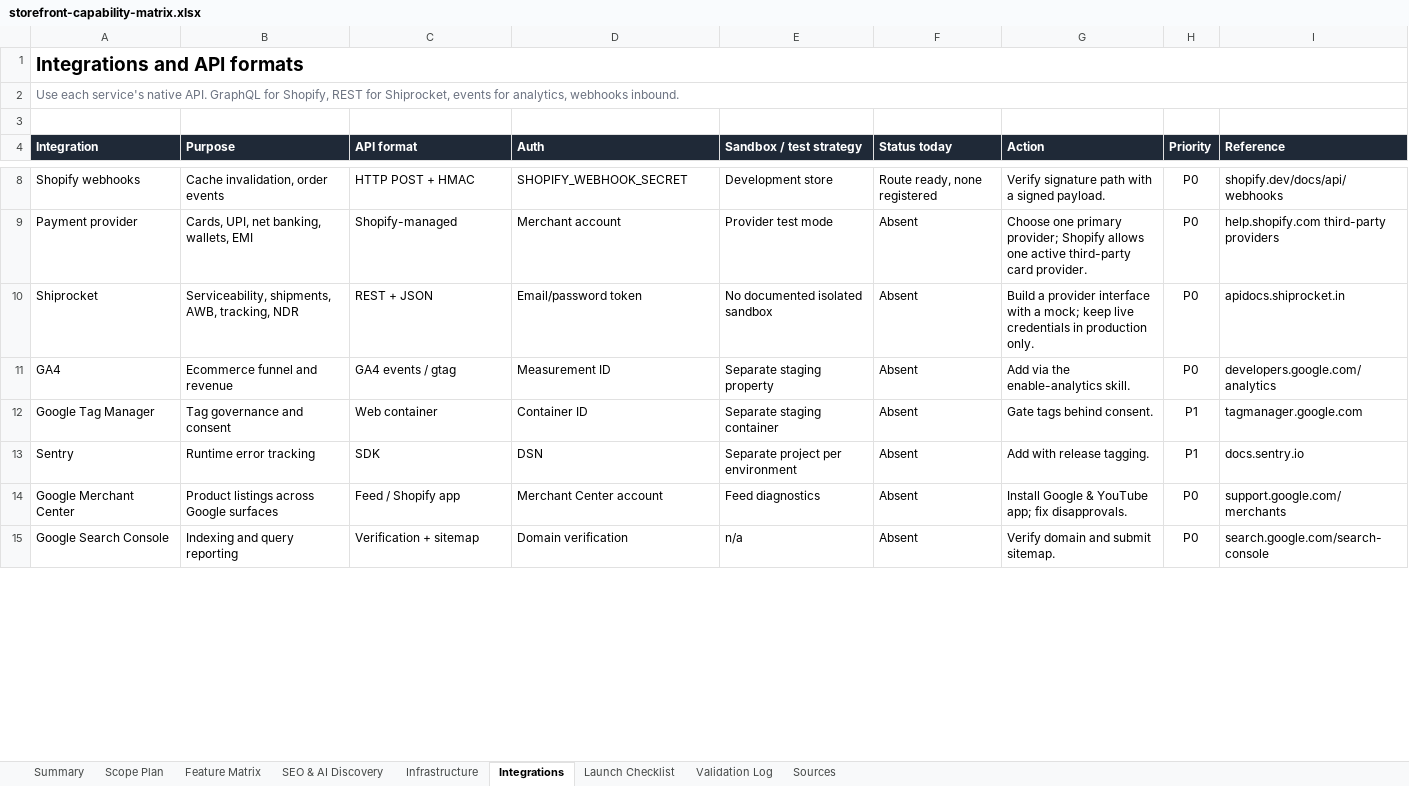
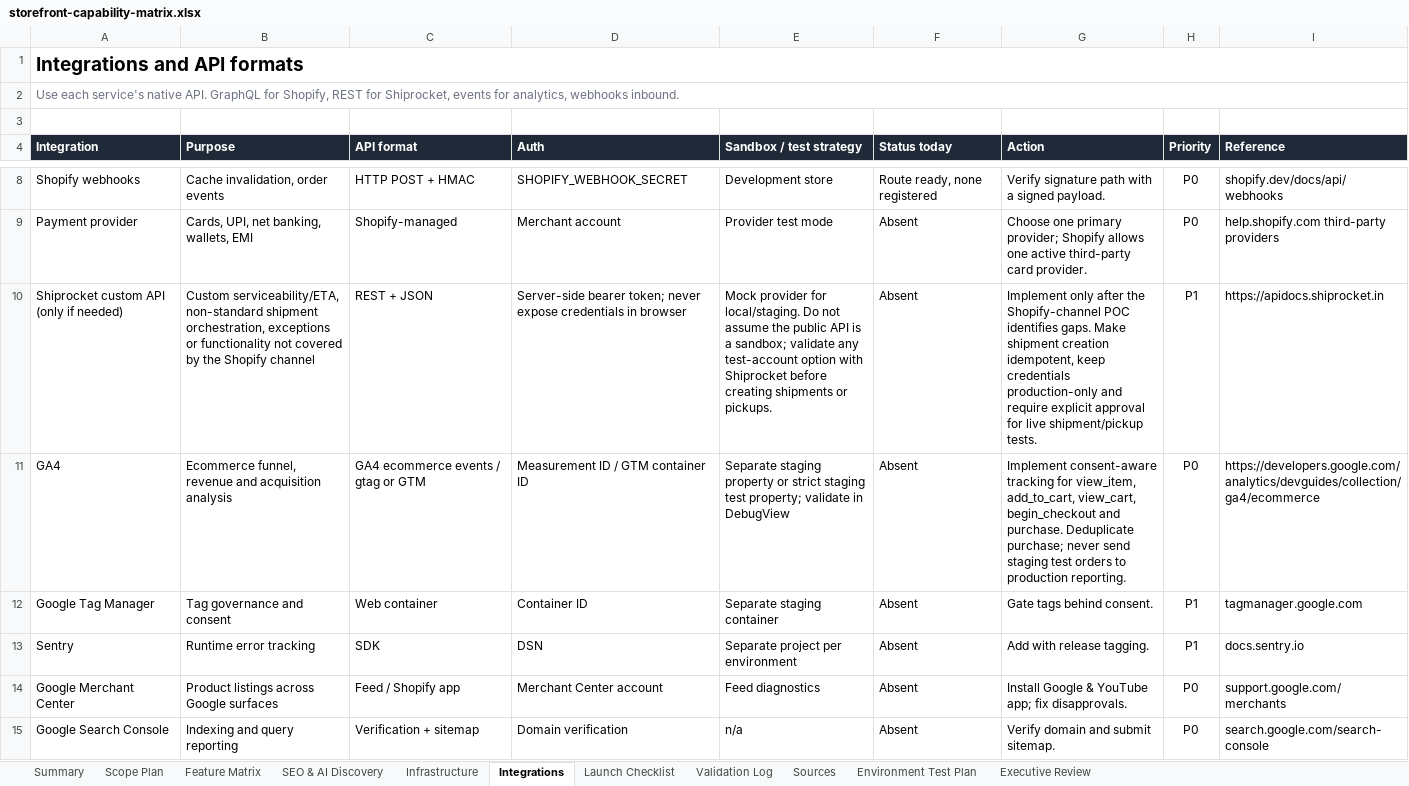
Before and after one commit to NachiketKandari/high-fashion-shopify-template, an Excel workbook: docs/storefront-capability-matrix.xlsx, sheet Integrations, drawn as a sheet; only a part is shown, gaps mark what is left out; values as stored, in another font and other column widths than the file's, no borders; conditional formats not drawn; removed rows and columns are numbered as before the commit, all else as after; the diff covers the shown part only; the diff names each change by its address in the sheet, - before the commit and + after, or states it on an @@ line.

Commit message:
docs: add scope plan, environment test plan and executive review to capability matrix
115 features carry status, stack capability, validation and an editable
MVP/Launch/Future scope. Summary counts, findings and the launch checklist
reflect the reviewed workbook.

```diff
--- a/docs/storefront-capability-matrix.xlsx (sheet Integrations)
+++ b/docs/storefront-capability-matrix.xlsx (sheet Integrations)
+sheet tab: Environment Test Plan
+sheet tab: Executive Review
-row 10: Shiprocket | Serviceability, shipments, AWB, tracking, NDR | REST + JSON | Email/password token | No documented isolated sandbox | Absent | Build a provider interface with a mock; keep live credentials in production only. | P0 | apidocs.shiprocket.in
+row 10: Shiprocket custom API (only if needed) | Custom serviceability/ETA, non-standard shipment orchestration, exceptions or functionality not covered by the Shopify channel | REST + JSON | Server-side bearer token; never expose credentials in browser | Mock provider for local/staging. Do not assume the public API is a sandbox; validate any test-account option with Shiprocket before creating shipments or pickups. | Absent | Implement only after the Shopify-channel POC identifies gaps. Make shipment creation idempotent, keep credentials production-only and require explicit approval for live shipment/pickup tests. | P1 | https://apidocs.shiprocket.in
-B11 (Purpose): Ecommerce funnel and revenue
+B11 (Purpose): Ecommerce funnel, revenue and acquisition analysis
-C11 (API format): GA4 events / gtag
+C11 (API format): GA4 ecommerce events / gtag or GTM
-D11 (Auth): Measurement ID
+D11 (Auth): Measurement ID / GTM container ID
-E11 (Sandbox / test strategy): …staging property
+E11 (Sandbox / test strategy): …staging property or strict staging test property; validate in DebugView
-G11 (Action): Add via the enable-analytics skill.
+G11 (Action): Implement consent-aware tracking for view_item, add_to_cart, view_cart, begin_checkout and purchase. Deduplicate purchase; never send staging test orders to production reporting.
-I11 (Reference): developers.google.com/analytics
+I11 (Reference): https://developers.google.com/analytics/devguides/collection/ga4/ecommerce
```
Also changed, not shown: 3 added rows and 3 edited cells elsewhere in this sheet, sheet Summary, sheet Feature Matrix, sheet Scope Plan, sheet Launch Checklist, sheet Validation Log, sheet Sources, 2 more sheets, formulas that keep their value.
